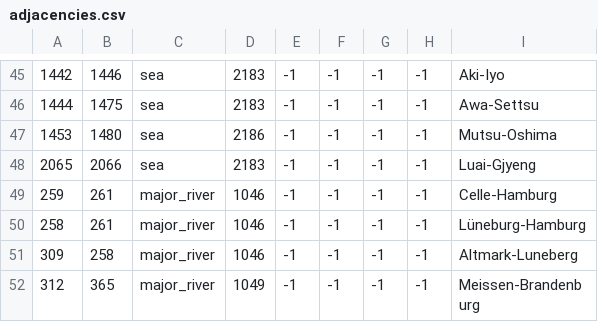
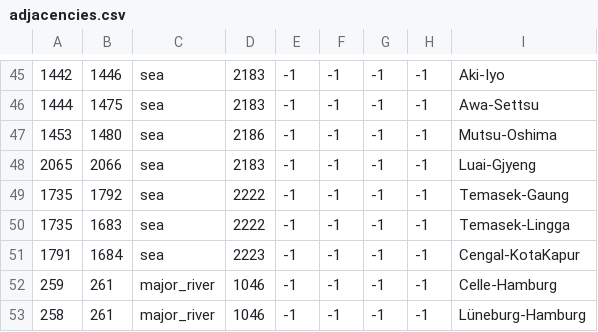
Before and after one commit to JFDCamara/Umbra-Spherae, a CSV file: Umbra Spherae/map/adjacencies.csv, drawn as a sheet; only a part is shown, gaps mark what is left out; the shorter side is filled out with more unchanged rows; the diff names each change by its address in the sheet, - before the commit and + after, or states it on an @@ line.

Commit message:
Added adjacencies to Malaysia-Sumatra

```diff
--- a/Umbra Spherae/map/adjacencies.csv
+++ b/Umbra Spherae/map/adjacencies.csv
+row 49: 1735 | 1792 | sea | 2222 | -1 | -1 | -1 | -1 | Temasek-Gaung
+row 50: 1735 | 1683 | sea | 2222 | -1 | -1 | -1 | -1 | Temasek-Lingga
+row 51: 1791 | 1684 | sea | 2223 | -1 | -1 | -1 | -1 | Cengal-KotaKapur
```
